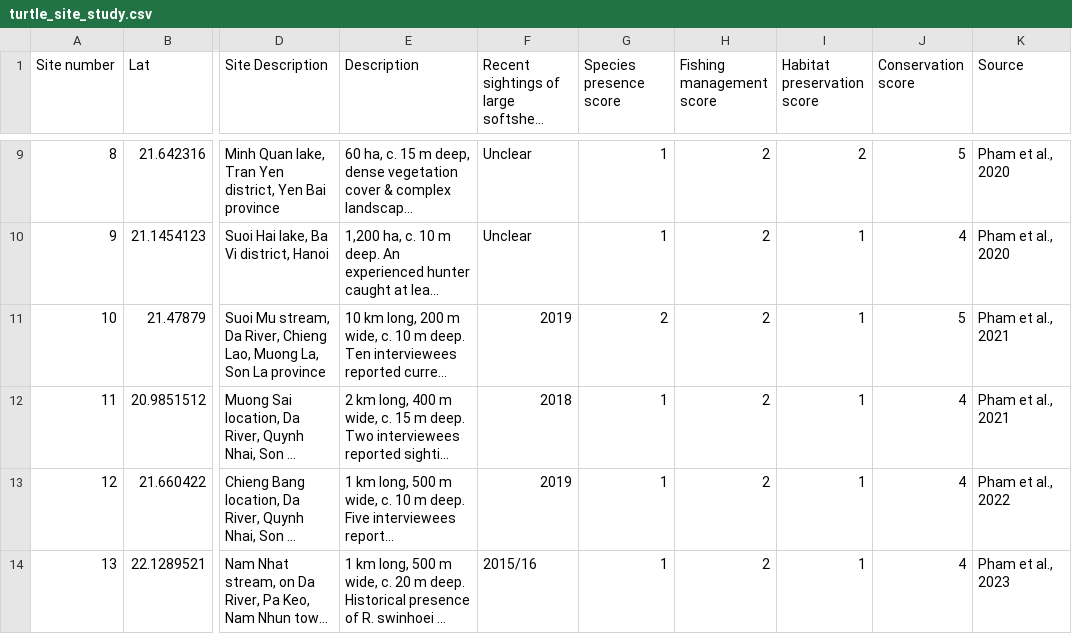
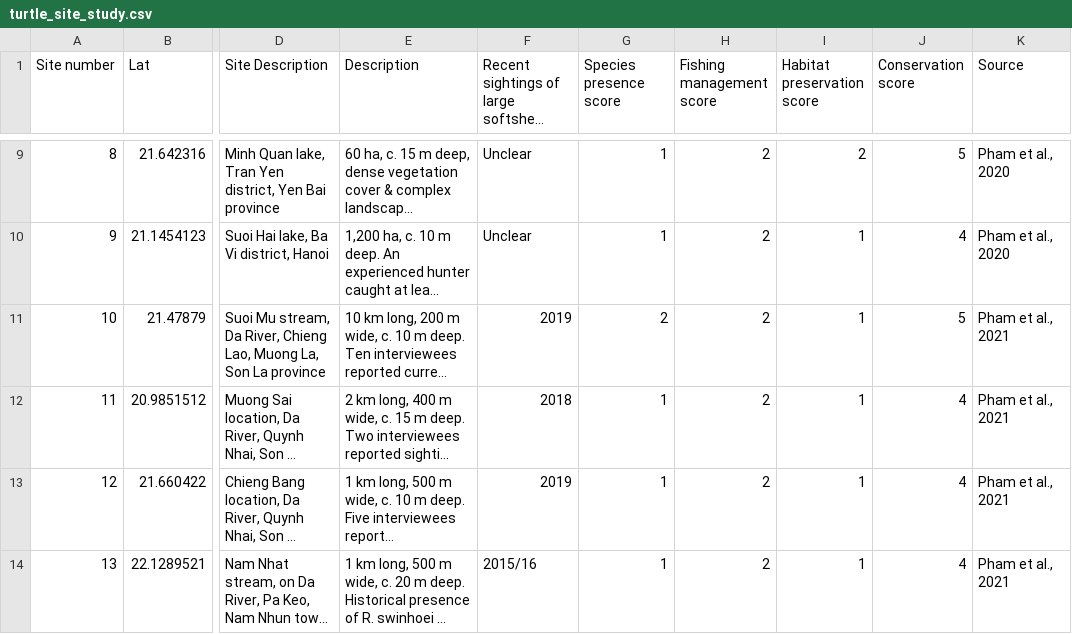
Before and after one commit to blobfishpp/442, a CSV file: turtle_site_study.csv, drawn as a sheet; only a part is shown, gaps mark what is left out; long unchanged cells end in …; the diff names each change by its address in the sheet, - before the commit and + after, or states it on an @@ line.

Commit message:
Update turtle_site_study.csv

```diff
--- a/turtle_site_study.csv
+++ b/turtle_site_study.csv
-K13 (Source): Pham et al., 2022
+K13 (Source): Pham et al., 2021
-K14 (Source): Pham et al., 2023
+K14 (Source): Pham et al., 2021
```
